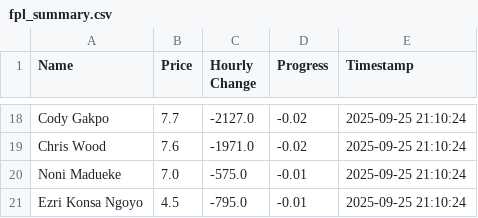
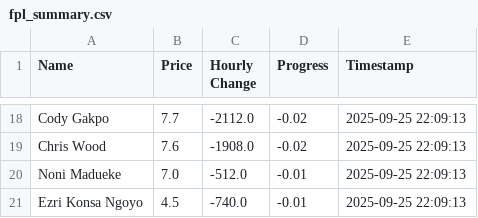
Before and after one commit to muhtasim-maleque/fpl-price-changes, a CSV file: fpl_summary.csv, drawn as a sheet; only a part is shown, gaps mark what is left out; the diff covers the shown part only; the diff names each change by its address in the sheet, - before the commit and + after, or states it on an @@ line.

```diff
--- a/fpl_summary.csv
+++ b/fpl_summary.csv
-C18 (Hourly Change): -2127.0
+C18 (Hourly Change): -2112.0
-E18:E21 (Timestamp): 2025-09-25 21:10:24
+E18:E21 (Timestamp): 2025-09-25 22:09:13
-C19 (Hourly Change): -1971.0
+C19 (Hourly Change): -1908.0
-C20 (Hourly Change): -575.0
+C20 (Hourly Change): -512.0
-C21 (Hourly Change): -795.0
+C21 (Hourly Change): -740.0
```
Also changed, not shown: 6 added rows, 6 removed rows and 23 edited cells elsewhere in this file, fpl_predictions_log.csv.
